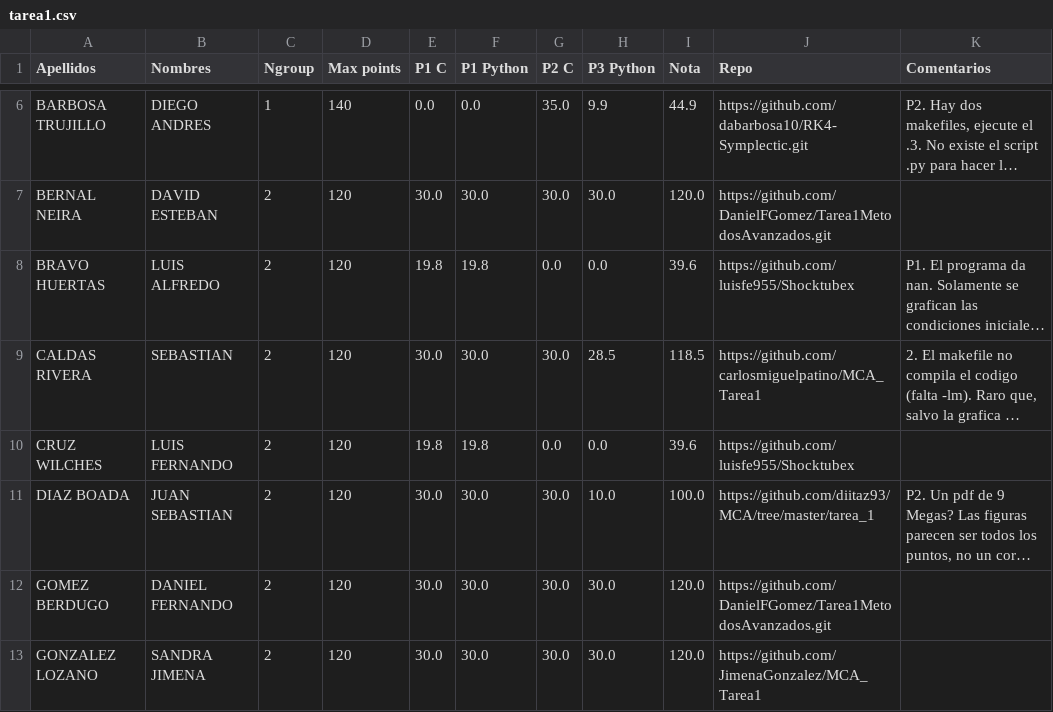
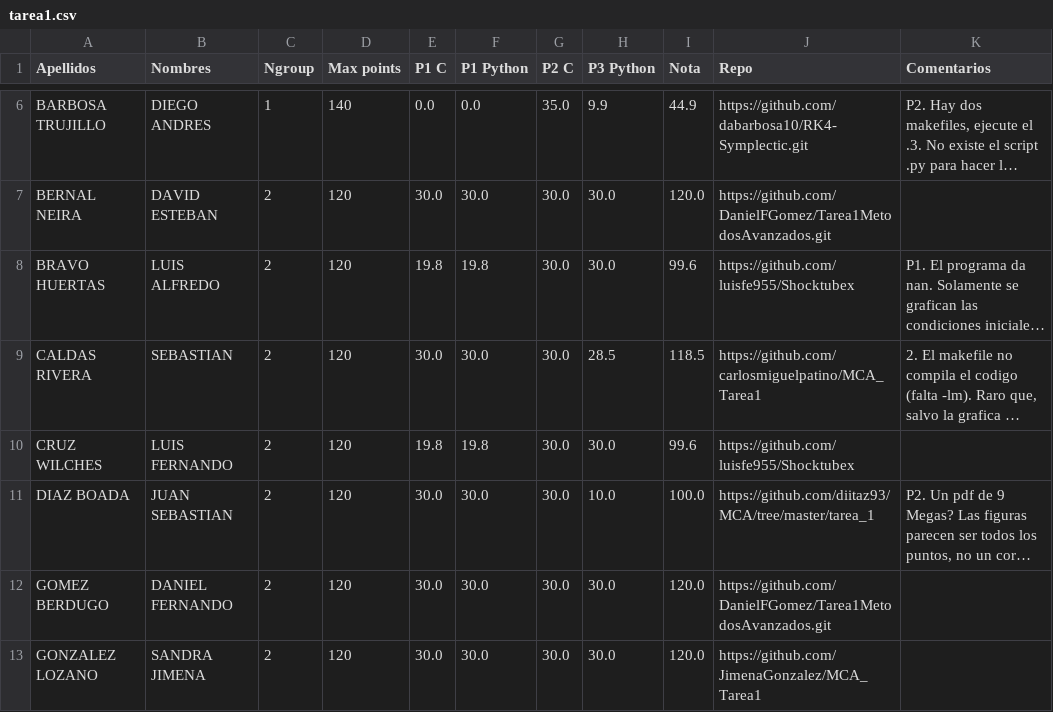
Before and after one commit to ComputoCienciasUniandes/MetodosComputacionalesAvanzados, a CSV file: grades/tarea1.csv, drawn as a sheet; only a part is shown, gaps mark what is left out; long unchanged cells end in …; the diff names each change by its address in the sheet, - before the commit and + after, or states it on an @@ line.

```diff
--- a/grades/tarea1.csv
+++ b/grades/tarea1.csv
-G8 (P2 C): 0.0
+G8 (P2 C): 30.0
-H8 (P3 Python): 0.0
+H8 (P3 Python): 30.0
-I8 (Nota): 39.6
+I8 (Nota): 99.6
-G10 (P2 C): 0.0
+G10 (P2 C): 30.0
-H10 (P3 Python): 0.0
+H10 (P3 Python): 30.0
-I10 (Nota): 39.6
+I10 (Nota): 99.6
```
Also changed, not shown: grades/definitivas.csv, grades/tarea2.csv.
